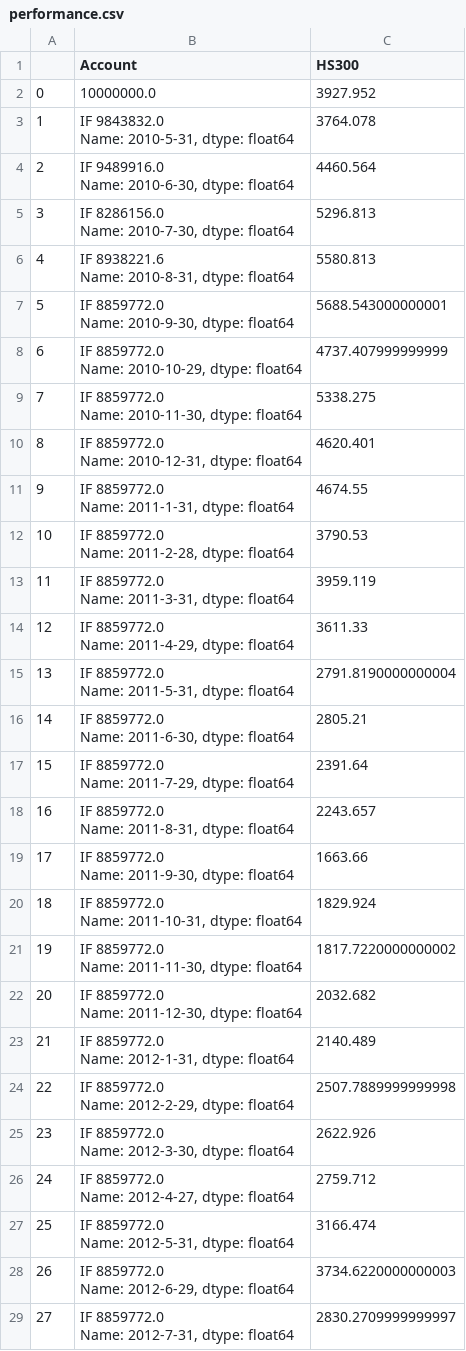
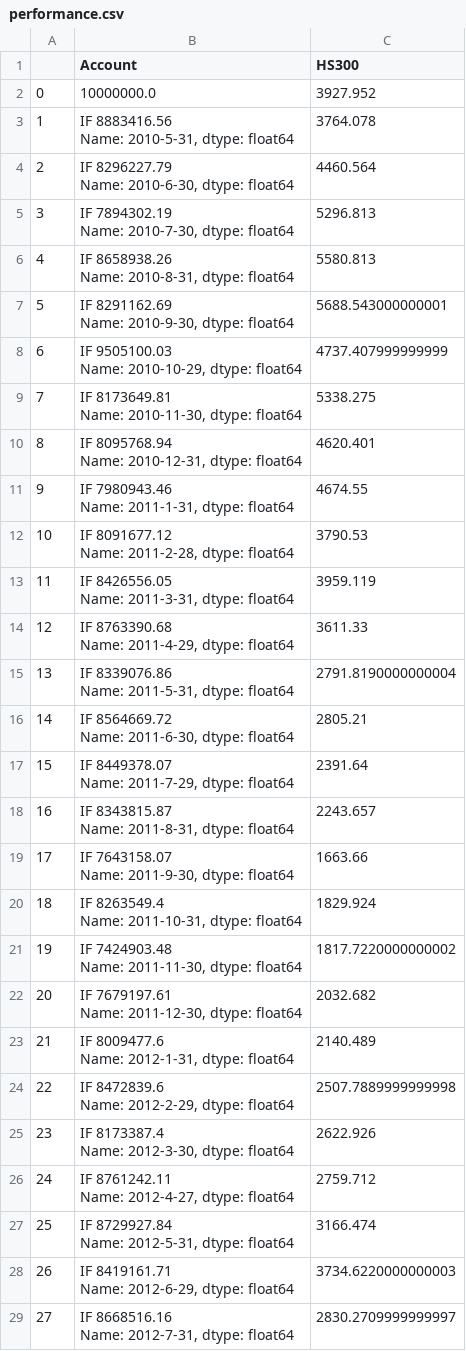
Before and after one commit to eswfin/RMWFactorAndBetaHedge, a CSV file: Output/performance.csv, drawn as a sheet; only a part is shown; the diff covers the shown part only.

```diff
--- a/Output/performance.csv
+++ b/Output/performance.csv
@@ -2,55 +2,55 @@
 0,10000000.0,3927.952
-1,"IF    9843832.0
-Name: 2010-5-31, dtype: float64",3764.078
-2,"IF    9489916.0
-Name: 2010-6-30, dtype: float64",4460.564
-3,"IF    8286156.0
-Name: 2010-7-30, dtype: float64",5296.813
-4,"IF    8938221.6
-Name: 2010-8-31, dtype: float64",5580.813
-5,"IF    8859772.0
-Name: 2010-9-30, dtype: float64",5688.543000000001
-6,"IF    8859772.0
-Name: 2010-10-29, dtype: float64",4737.407999999999
-7,"IF    8859772.0
-Name: 2010-11-30, dtype: float64",5338.275
-8,"IF    8859772.0
-Name: 2010-12-31, dtype: float64",4620.401
-9,"IF    8859772.0
-Name: 2011-1-31, dtype: float64",4674.55
-10,"IF    8859772.0
-Name: 2011-2-28, dtype: float64",3790.53
-11,"IF    8859772.0
-Name: 2011-3-31, dtype: float64",3959.119
-12,"IF    8859772.0
-Name: 2011-4-29, dtype: float64",3611.33
-13,"IF    8859772.0
-Name: 2011-5-31, dtype: float64",2791.8190000000004
-14,"IF    8859772.0
-Name: 2011-6-30, dtype: float64",2805.21
-15,"IF    8859772.0
-Name: 2011-7-29, dtype: float64",2391.64
-16,"IF    8859772.0
-Name: 2011-8-31, dtype: float64",2243.657
-17,"IF    8859772.0
-Name: 2011-9-30, dtype: float64",1663.66
-18,"IF    8859772.0
-Name: 2011-10-31, dtype: float64",1829.924
-19,"IF    8859772.0
-Name: 2011-11-30, dtype: float64",1817.7220000000002
-20,"IF    8859772.0
-Name: 2011-12-30, dtype: float64",2032.682
-21,"IF    8859772.0
-Name: 2012-1-31, dtype: float64",2140.489
-22,"IF    8859772.0
-Name: 2012-2-29, dtype: float64",2507.7889999999998
-23,"IF    8859772.0
-Name: 2012-3-30, dtype: float64",2622.926
-24,"IF    8859772.0
-Name: 2012-4-27, dtype: float64",2759.712
-25,"IF    8859772.0
-Name: 2012-5-31, dtype: float64",3166.474
-26,"IF    8859772.0
-Name: 2012-6-29, dtype: float64",3734.6220000000003
-27,"IF    8859772.0
-Name: 2012-7-31, dtype: float64",2830.2709999999997
+1,"IF    8883416.56
+Name: 2010-5-31, dtype: float64",3764.078
+2,"IF    8296227.79
+Name: 2010-6-30, dtype: float64",4460.564
+3,"IF    7894302.19
+Name: 2010-7-30, dtype: float64",5296.813
+4,"IF    8658938.26
+Name: 2010-8-31, dtype: float64",5580.813
+5,"IF    8291162.69
+Name: 2010-9-30, dtype: float64",5688.543000000001
+6,"IF    9505100.03
+Name: 2010-10-29, dtype: float64",4737.407999999999
+7,"IF    8173649.81
+Name: 2010-11-30, dtype: float64",5338.275
+8,"IF    8095768.94
+Name: 2010-12-31, dtype: float64",4620.401
+9,"IF    7980943.46
+Name: 2011-1-31, dtype: float64",4674.55
+10,"IF    8091677.12
+Name: 2011-2-28, dtype: float64",3790.53
+11,"IF    8426556.05
+Name: 2011-3-31, dtype: float64",3959.119
+12,"IF    8763390.68
+Name: 2011-4-29, dtype: float64",3611.33
+13,"IF    8339076.86
+Name: 2011-5-31, dtype: float64",2791.8190000000004
+14,"IF    8564669.72
+Name: 2011-6-30, dtype: float64",2805.21
+15,"IF    8449378.07
+Name: 2011-7-29, dtype: float64",2391.64
+16,"IF    8343815.87
+Name: 2011-8-31, dtype: float64",2243.657
+17,"IF    7643158.07
+Name: 2011-9-30, dtype: float64",1663.66
+18,"IF    8263549.4
+Name: 2011-10-31, dtype: float64",1829.924
+19,"IF    7424903.48
+Name: 2011-11-30, dtype: float64",1817.7220000000002
+20,"IF    7679197.61
+Name: 2011-12-30, dtype: float64",2032.682
+21,"IF    8009477.6
+Name: 2012-1-31, dtype: float64",2140.489
+22,"IF    8472839.6
+Name: 2012-2-29, dtype: float64",2507.7889999999998
+23,"IF    8173387.4
+Name: 2012-3-30, dtype: float64",2622.926
+24,"IF    8761242.11
+Name: 2012-4-27, dtype: float64",2759.712
+25,"IF    8729927.84
+Name: 2012-5-31, dtype: float64",3166.474
+26,"IF    8419161.71
+Name: 2012-6-29, dtype: float64",3734.6220000000003
+27,"IF    8668516.16
+Name: 2012-7-31, dtype: float64",2830.2709999999997
```
Also changed, not shown: 95 edited cells elsewhere in this file, Output/netValue.csv, Output/return.csv, 3 other files.
